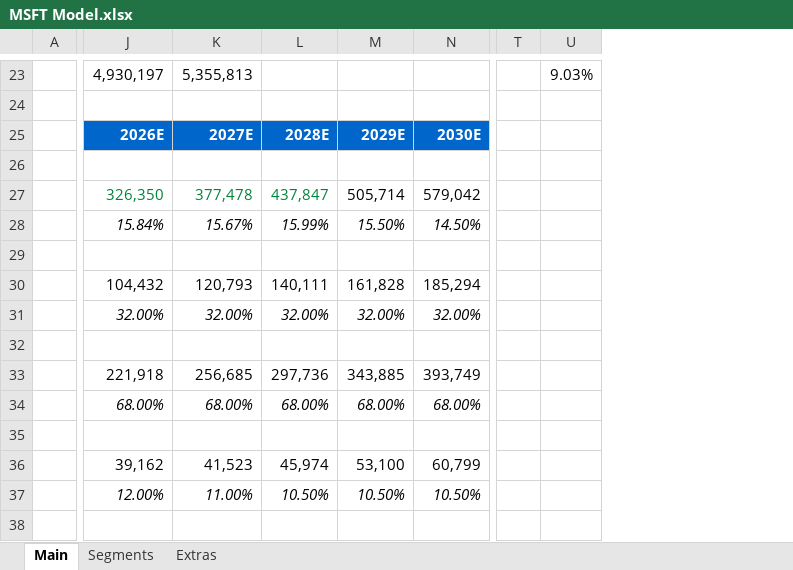
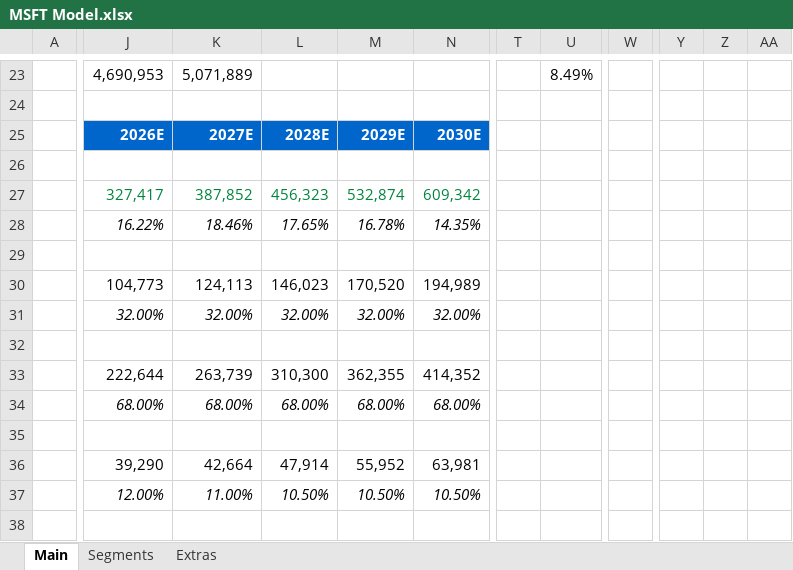
Before and after one commit to abigubi/financial-models, an Excel workbook: MSFT Model.xlsx, sheet Main, drawn as a sheet; only a part is shown, gaps mark what is left out; values as stored, in another font and other column widths than the file's, no borders; charts and pictures not drawn; 1 other sheet too large or unreadable and not compared; removed rows and columns are numbered as before the commit, all else as after; the diff covers the shown part only; the diff names each change by its address in the sheet, - before the commit and + after, or states it on an @@ line.

Commit message:
Update MSFT financial model

```diff
--- a/MSFT Model.xlsx (sheet Main)
+++ b/MSFT Model.xlsx (sheet Main)
-column T, empty
-column U, row 23: 9.03%
+column T, empty
+column U, row 23: 8.49%
+column W, empty
+column Y, empty
+column Z, empty
+column AA, empty
-J23: 4,930,197
+J23: 4,690,953
-K23: 5,355,813
+K23: 5,071,889
-J27: 326,350
+J27: 327,417
-K27: 377,478
+K27: 387,852
-L27: 437,847
+L27: 456,323
-M27: 505,714
+M27: 532,874
-M27:N27 text colour: black
+M27:N27 text colour: #00843C
-N27: 579,042
+N27: 609,342
-J28: 15.84%
+J28: 16.22%
-K28: 15.67%
+K28: 18.46%
-L28: 15.99%
+L28: 17.65%
-M28: 15.50%
+M28: 16.78%
-N28: 14.50%
+N28: 14.35%
-J30: 104,432
+J30: 104,773
-K30: 120,793
+K30: 124,113
-L30: 140,111
+L30: 146,023
-M30: 161,828
+M30: 170,520
-N30: 185,294
+N30: 194,989
-J33: 221,918
+J33: 222,644
-K33: 256,685
+K33: 263,739
-L33: 297,736
+L33: 310,300
-M33: 343,885
+M33: 362,355
-N33: 393,749
+N33: 414,352
-J36: 39,162
+J36: 39,290
-K36: 41,523
+K36: 42,664
-L36: 45,974
+L36: 47,914
-M36: 53,100
+M36: 55,952
-N36: 60,799
+N36: 63,981
```
Also changed, not shown: 2 added rows, 2 removed rows, 5 added columns, 109 edited cells and cell formats elsewhere in this sheet, sheet Extras, charts or pictures, NBIS Model.xlsx, OPRA Model.xlsx, 3 other files.
